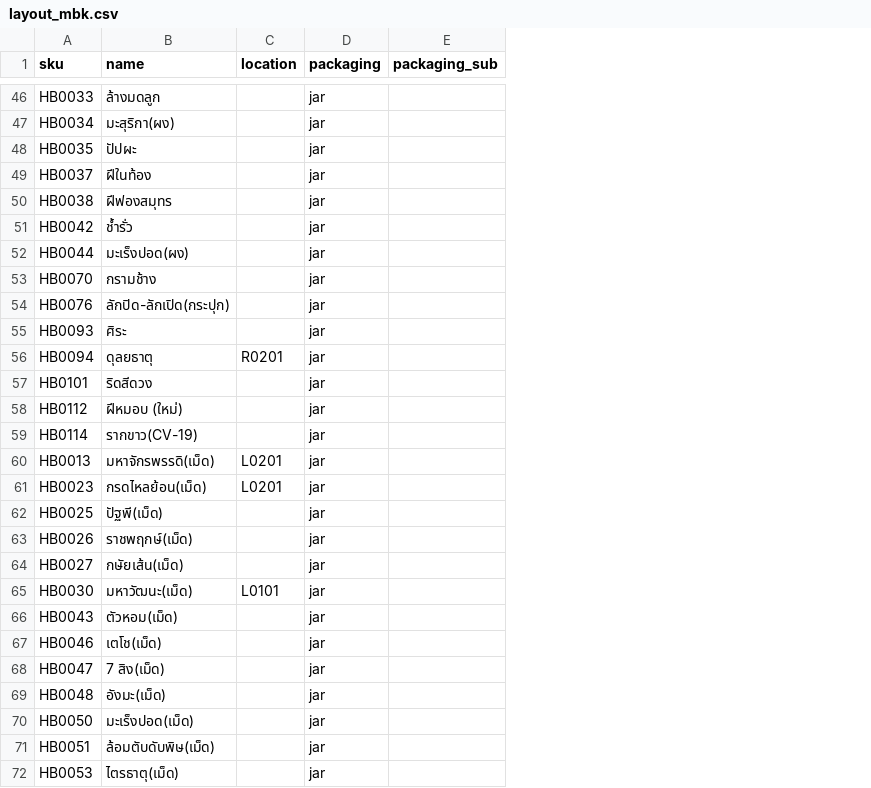
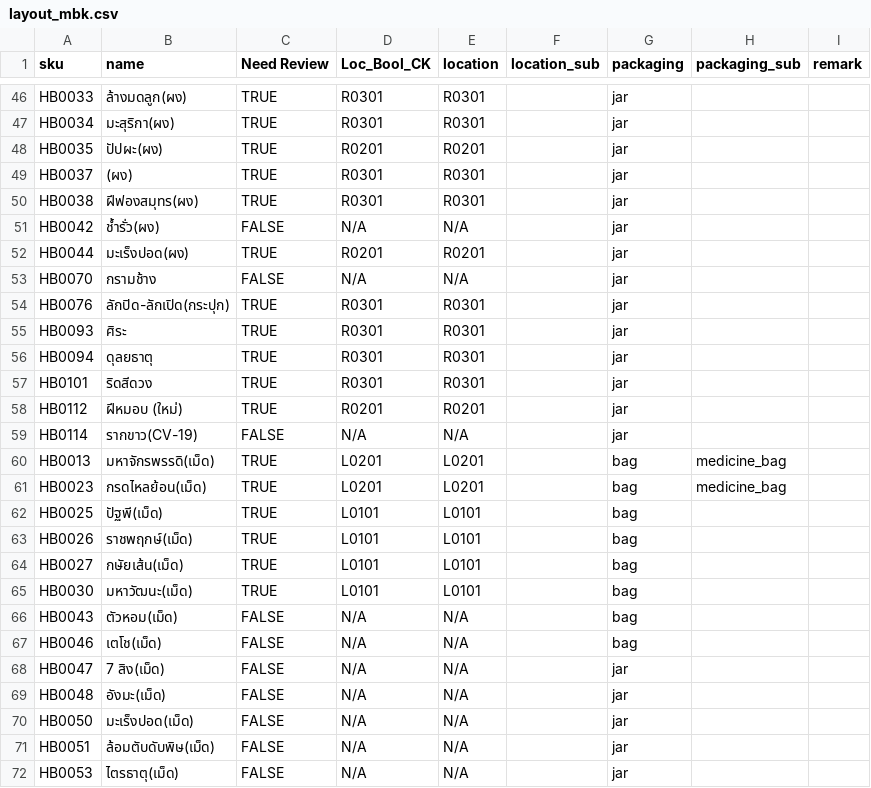
Before and after one commit to Lemonade678/Avatar_clinic, a CSV file: data/layout_mbk.csv, drawn as a sheet; only a part is shown, gaps mark what is left out; addresses are those after the commit; the diff covers the shown part only; the diff names each change by its address in the sheet, - before the commit and + after, or states it on an @@ line.

```diff
--- a/data/layout_mbk.csv
+++ b/data/layout_mbk.csv
+column C (Need Review), rows 46-72: TRUE | TRUE | TRUE | TRUE | TRUE | FALSE | TRUE | FALSE | TRUE | TRUE | TRUE | TRUE | TRUE | FALSE | TRUE | TRUE | TRUE | TRUE | TRUE | TRUE | FALSE | FALSE | FALSE | FALSE | FALSE | FALSE | FALSE
+column D (Loc_Bool_CK), rows 46-72: R0301 | R0301 | R0201 | R0301 | R0301 | N/A | R0201 | N/A | R0301 | R0301 | R0301 | R0301 | R0201 | N/A | L0201 | L0201 | L0101 | L0101 | L0101 | L0101 | N/A | N/A | N/A | N/A | N/A | N/A | N/A
+column F (location_sub), empty
+column I (remark), empty
-B46 (name): ล้างมดลูก
+B46 (name): ล้างมดลูก(ผง)
-E46:E47 (location): (empty)
+E46:E47 (location): R0301
-B48 (name): ปัปผะ
+B48 (name): ปัปผะ(ผง)
-E48 (location): (empty)
+E48 (location): R0201
-B49 (name): ฝีในท้อง
+B49 (name): (ผง)
-E49:E50 (location): (empty)
+E49:E50 (location): R0301
-B50 (name): ฝีฟองสมุทร
+B50 (name): ฝีฟองสมุทร(ผง)
-B51 (name): ช้ำรั่ว
+B51 (name): ช้ำรั่ว(ผง)
-E51 (location): (empty)
+E51 (location): N/A
-E52 (location): (empty)
+E52 (location): R0201
-E53 (location): (empty)
+E53 (location): N/A
-E54:E55 (location): (empty)
+E54:E55 (location): R0301
-E56 (location): R0201
+E56 (location): R0301
-E57 (location): (empty)
+E57 (location): R0301
-E58 (location): (empty)
+E58 (location): R0201
-E59 (location): (empty)
+E59 (location): N/A
-G60:G67 (packaging): jar
+G60:G67 (packaging): bag
-H60:H61 (packaging_sub): (empty)
+H60:H61 (packaging_sub): medicine_bag
-E62:E64 (location): (empty)
+E62:E64 (location): L0101
-E66:E72 (location): (empty)
+E66:E72 (location): N/A
```
Also changed, not shown: 87 edited cells elsewhere in this file.
